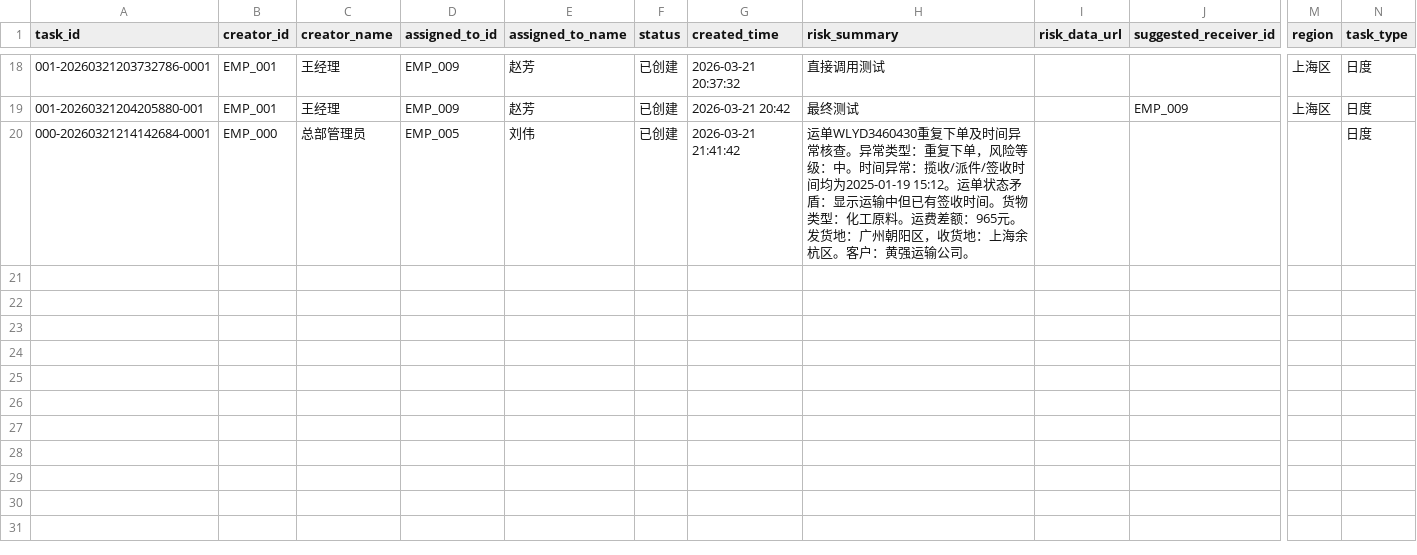
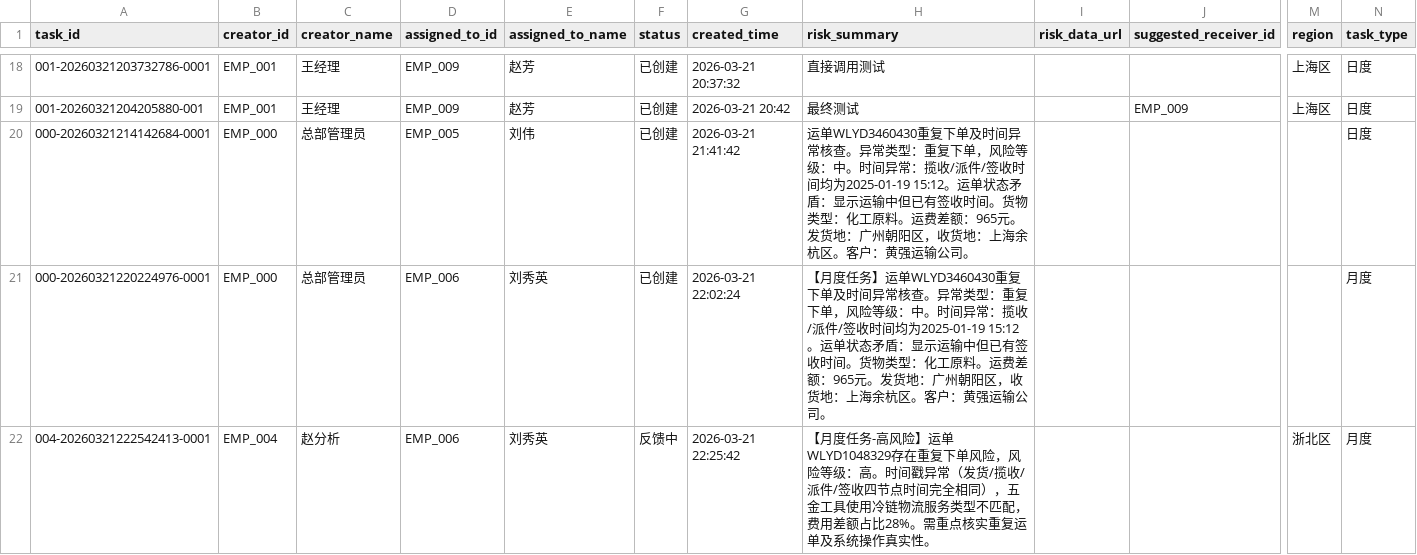
Before and after one commit to charrychen1024/DJAgent, a CSV file: data/tasks.csv, drawn as a sheet; only a part is shown, gaps mark what is left out; rows hold the shown columns only; the diff names each change by its address in the sheet, - before the commit and + after, or states it on an @@ line.

```diff
--- a/data/tasks.csv
+++ b/data/tasks.csv
+row 21: 000-20260321220224976-0001 | EMP_000 | 总部管理员 | EMP_006 | 刘秀英 | 已创建 | 2026-03-21 22:02:24 | 【月度任务】运单WLYD3460430重复下单及时间异常核查。异常类型：重复下单，风险等级：中。时间异常：揽收/派件/签收时间均为2025-01-19 15:12。运单状态矛盾：显示运输中但已有签收时间。货物类型：化工原料。运费差额：965元。发货地：广州朝阳区，收货地：上海余杭区。客户：黄强运输公司。 |  |  |  | 月度
+row 22: 004-20260321222542413-0001 | EMP_004 | 赵分析 | EMP_006 | 刘秀英 | 反馈中 | 2026-03-21 22:25:42 | 【月度任务-高风险】运单WLYD1048329存在重复下单风险，风险等级：高。时间戳异常（发货/揽收/派件/签收四节点时间完全相同），五金工具使用冷链物流服务类型不匹配，费用差额占比28%。需重点核实重复运单及系统操作真实性。 |  |  | 浙北区 | 月度
```
Also changed, not shown: 5 other files.
